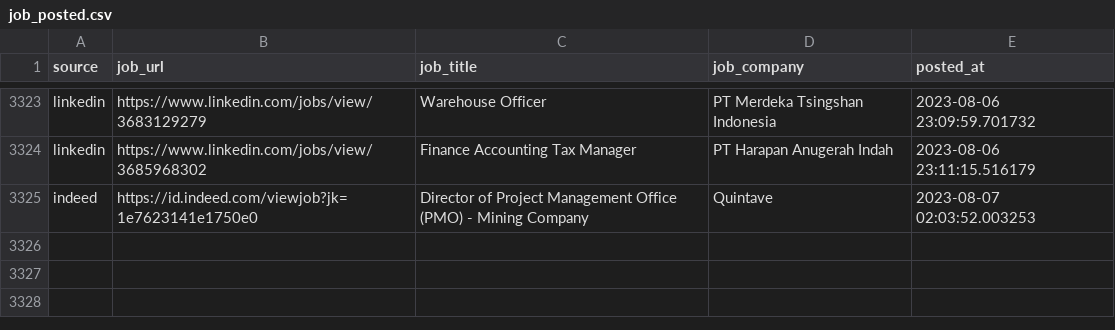
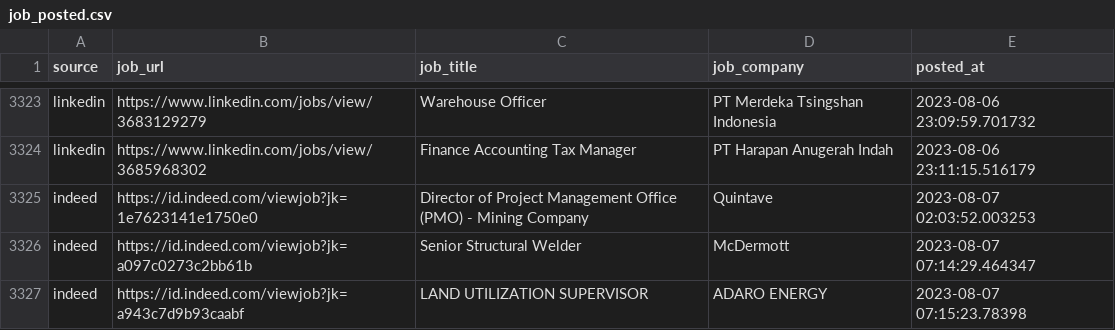
Before and after one commit to Rachdyan/geosains-job-crawler, a CSV file: data/job_posted.csv, drawn as a sheet; only a part is shown, gaps mark what is left out.

```diff
--- a/data/job_posted.csv
+++ b/data/job_posted.csv
@@ -3325 +3325,3 @@
 "indeed","https://id.indeed.com/viewjob?jk=1e7623141e1750e0","Director of Project Management Office (PMO) - Mining Company","Quintave",2023-08-07 02:03:52.003253
+"indeed","https://id.indeed.com/viewjob?jk=a097c0273c2bb61b","Senior Structural Welder","McDermott",2023-08-07 07:14:29.464347
+"indeed","https://id.indeed.com/viewjob?jk=a943c7d9b93caabf","LAND UTILIZATION SUPERVISOR","ADARO ENERGY",2023-08-07 07:15:23.78398
```
